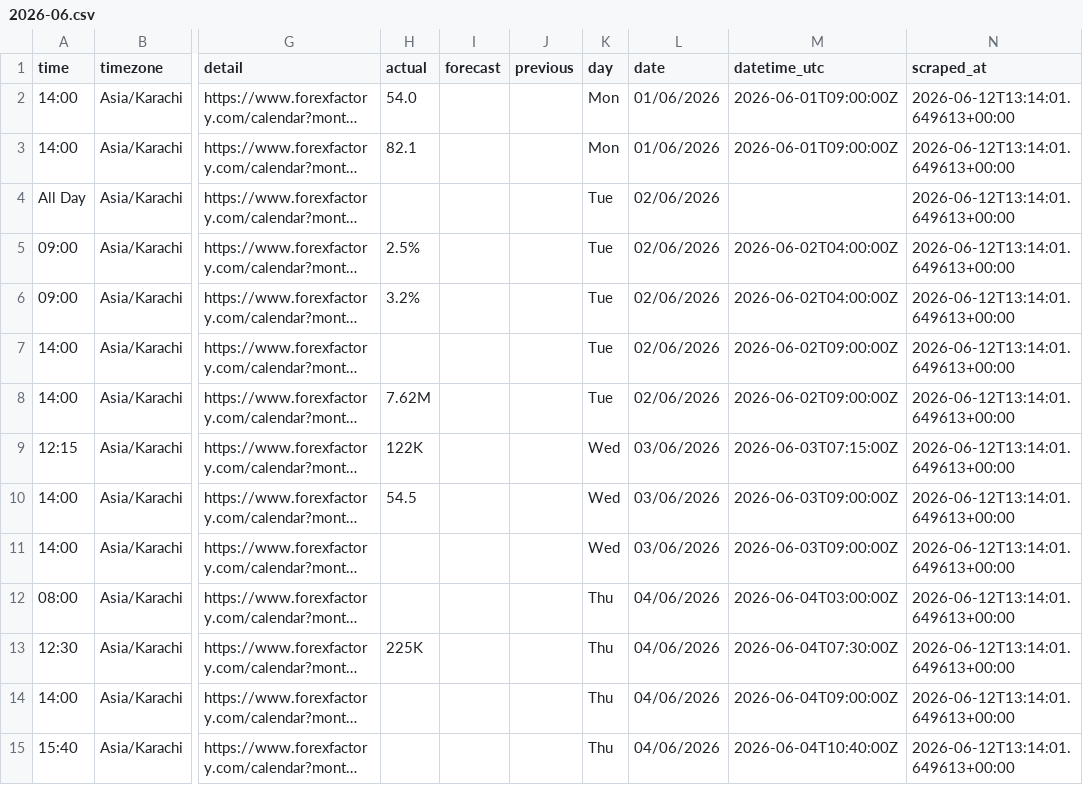
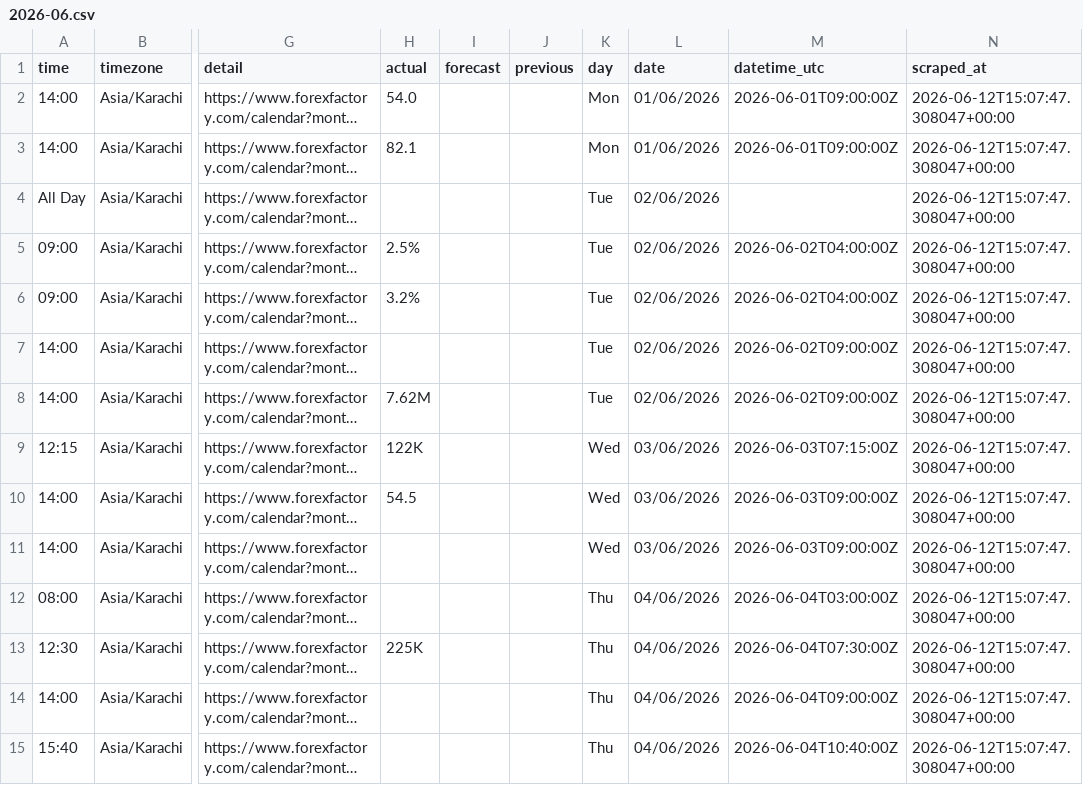
Before and after one commit to joor0x/forex_factory_calendar_news_scraper, a CSV file: news/last_run/2026-06.csv, drawn as a sheet; only a part is shown, gaps mark what is left out; long unchanged cells end in …; the diff covers the shown part only; the diff names each change by its address in the sheet, - before the commit and + after, or states it on an @@ line.

```diff
--- a/news/last_run/2026-06.csv
+++ b/news/last_run/2026-06.csv
-N2:N15 (scraped_at): 2026-06-12T13:14:01.649613+00:00
+N2:N15 (scraped_at): 2026-06-12T15:07:47.308047+00:00
```
Also changed, not shown: 67 edited cells elsewhere in this file, news/monthly/2026-06.csv, 4 other files.
